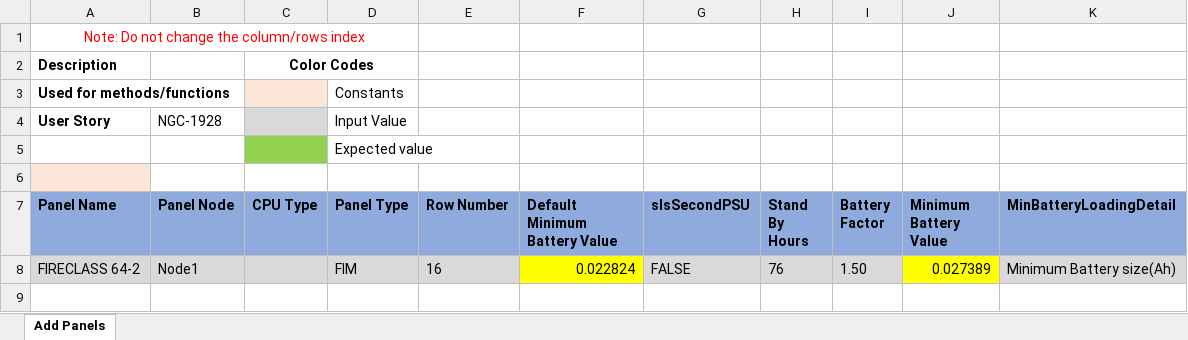
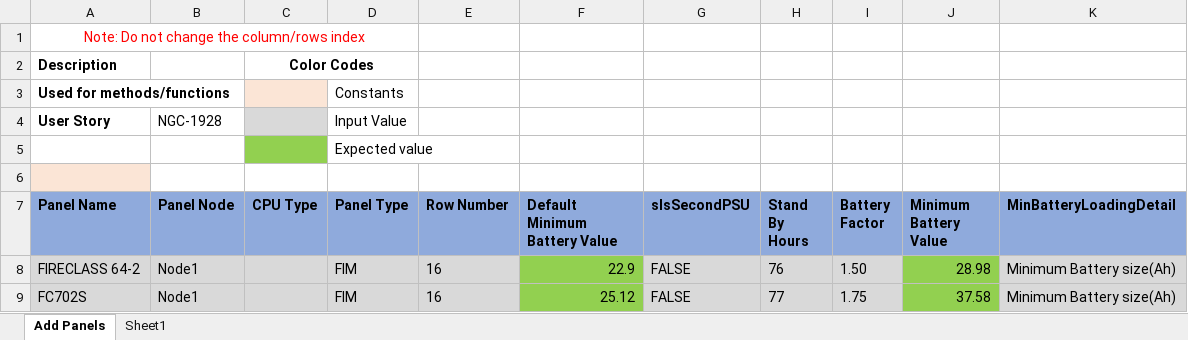
Before and after one commit to rohanpaw/DesktopInt, an Excel workbook: Test Data/TC_71697_Verify_Battery_Standby_On_Change_Of_Stand_By_Hours_Alarm_Hours_Battery_Factor_FC.xlsx, sheet Add Panels, drawn as a sheet; values as stored, in another font and other column widths than the file's, no borders; the diff names each change by its address in the sheet, - before the commit and + after, or states it on an @@ line.

```diff
--- a/Test Data/TC_71697_Verify_Battery_Standby_On_Change_Of_Stand_By_Hours_Alarm_Hours_Battery_Factor_FC.xlsx (sheet Add Panels)
+++ b/Test Data/TC_71697_Verify_Battery_Standby_On_Change_Of_Stand_By_Hours_Alarm_Hours_Battery_Factor_FC.xlsx (sheet Add Panels)
+sheet tab: Sheet1
-F8 (Default Minimum Battery Value): 0.022824
+F8 (Default Minimum Battery Value): 22.9
-F8 fill: #FFFF00
+F8 fill: #92D050
-J8 (Minimum Battery Value): 0.027389
+J8 (Minimum Battery Value): 28.98
-J8 fill: #FFFF00
+J8 fill: #92D050
+row 9: FC702S | Node1 |  | FIM | 16 | 25.12 | FALSE | 77 | 1.75 | 37.58 | Minimum Battery size(Ah)
```
Also changed, not shown: Test Data/TC_71687_Verify_Default_Battery_Standby_Load_FC.xlsx, Test Data/TC_71807_Verify_Normal_Load_On_Changing_Of_Power_Supply_Of_MPM_FC.xlsx, 1 other file.
